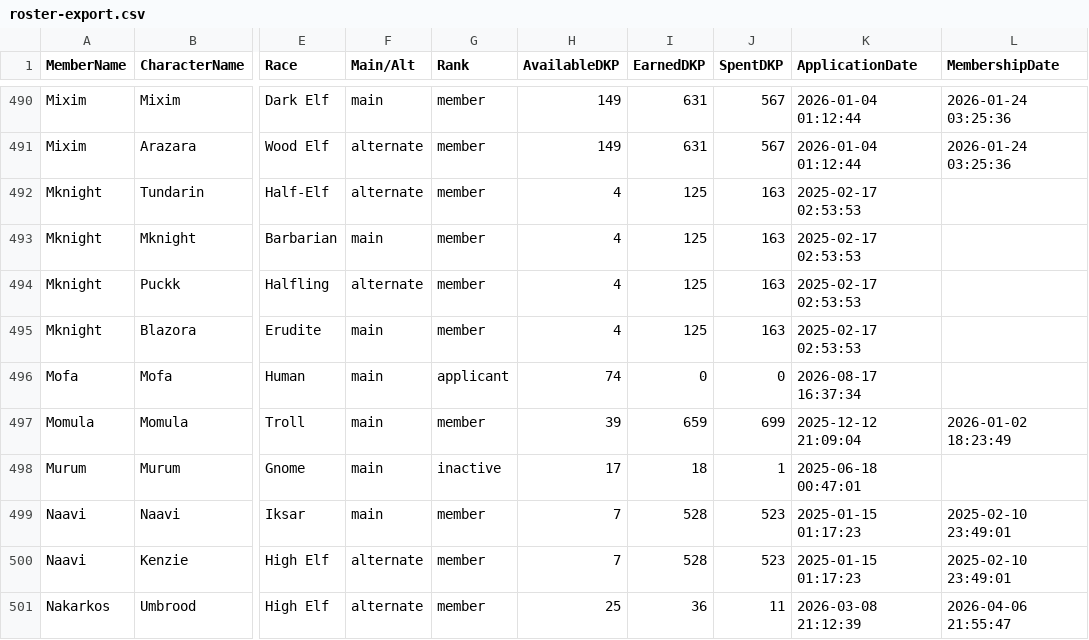
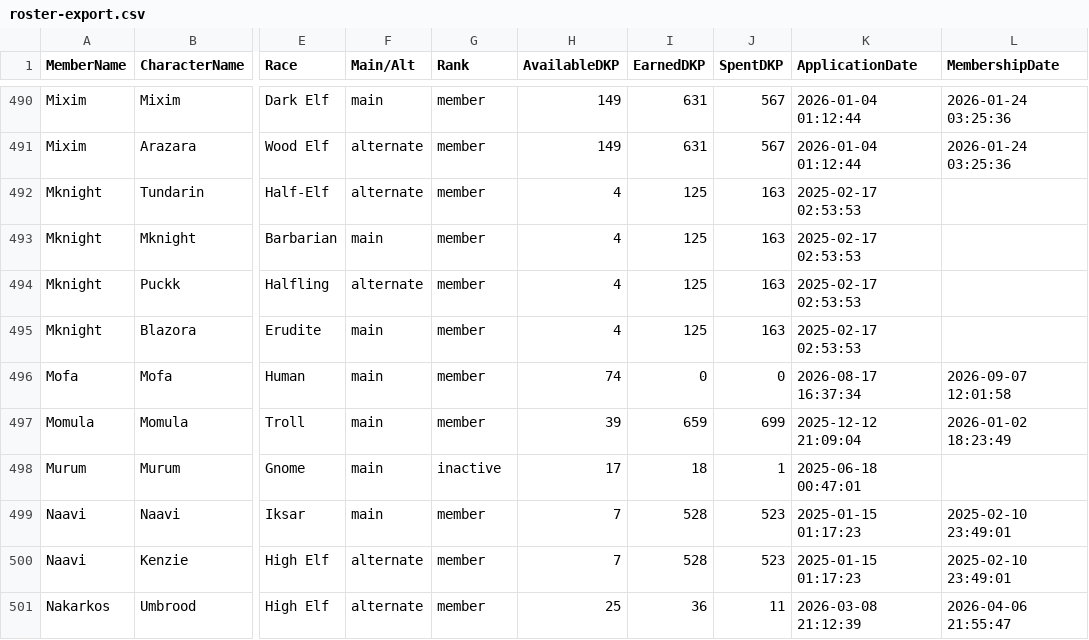
Before and after one commit to Larcen22/Axiom-DKP2, a CSV file: roster-export.csv, drawn as a sheet; only a part is shown, gaps mark what is left out; the diff names each change by its address in the sheet, - before the commit and + after, or states it on an @@ line.

Commit message:
Auto data sync: roster-export.csv, users.json (2026-09-07 17:04 UTC)

```diff
--- a/roster-export.csv
+++ b/roster-export.csv
-G496 (Rank): applicant
+G496 (Rank): member
-L496 (MembershipDate): (empty)
+L496 (MembershipDate): 2026-09-07 12:01:58
```
Also changed, not shown: 1 other file.
